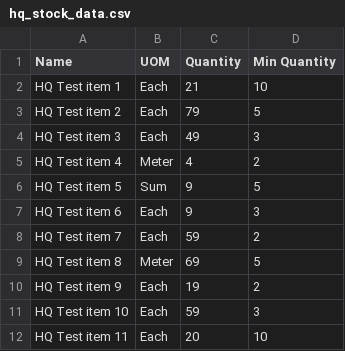
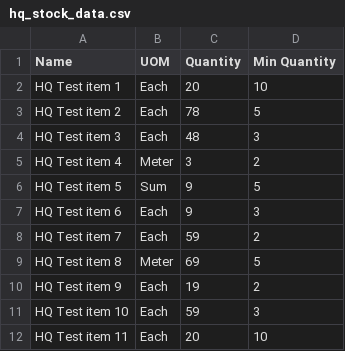
Before and after one commit to mrclubbe-git/App_Data, a CSV file: Data/hq_stock_data.csv, drawn as a sheet.

Commit message:
Booked out items by Le-Anne

```diff
--- a/Data/hq_stock_data.csv
+++ b/Data/hq_stock_data.csv
@@ -1,6 +1,6 @@
 Name,UOM,Quantity,Min Quantity
-HQ Test item 1,Each,21,10
-HQ Test item 2,Each,79,5
-HQ Test item 3,Each,49,3
-HQ Test item 4,Meter,4,2
+HQ Test item 1,Each,20,10
+HQ Test item 2,Each,78,5
+HQ Test item 3,Each,48,3
+HQ Test item 4,Meter,3,2
 HQ Test item 5,Sum,9,5
```
